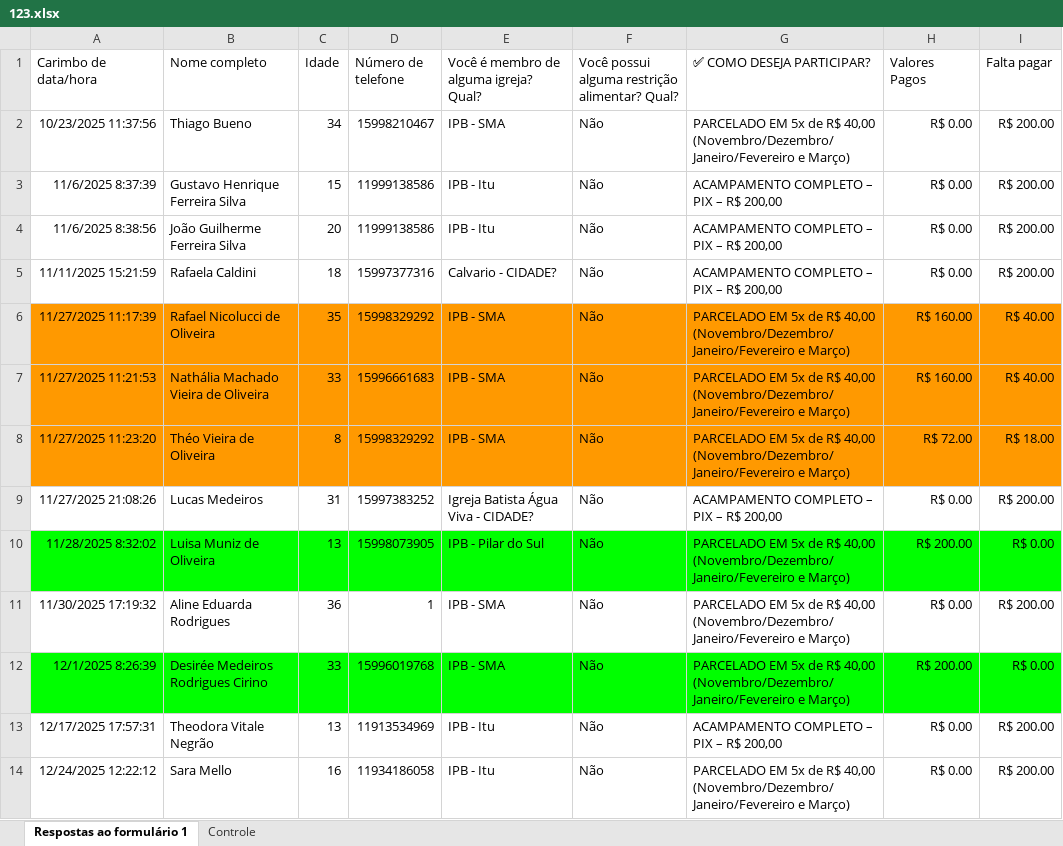
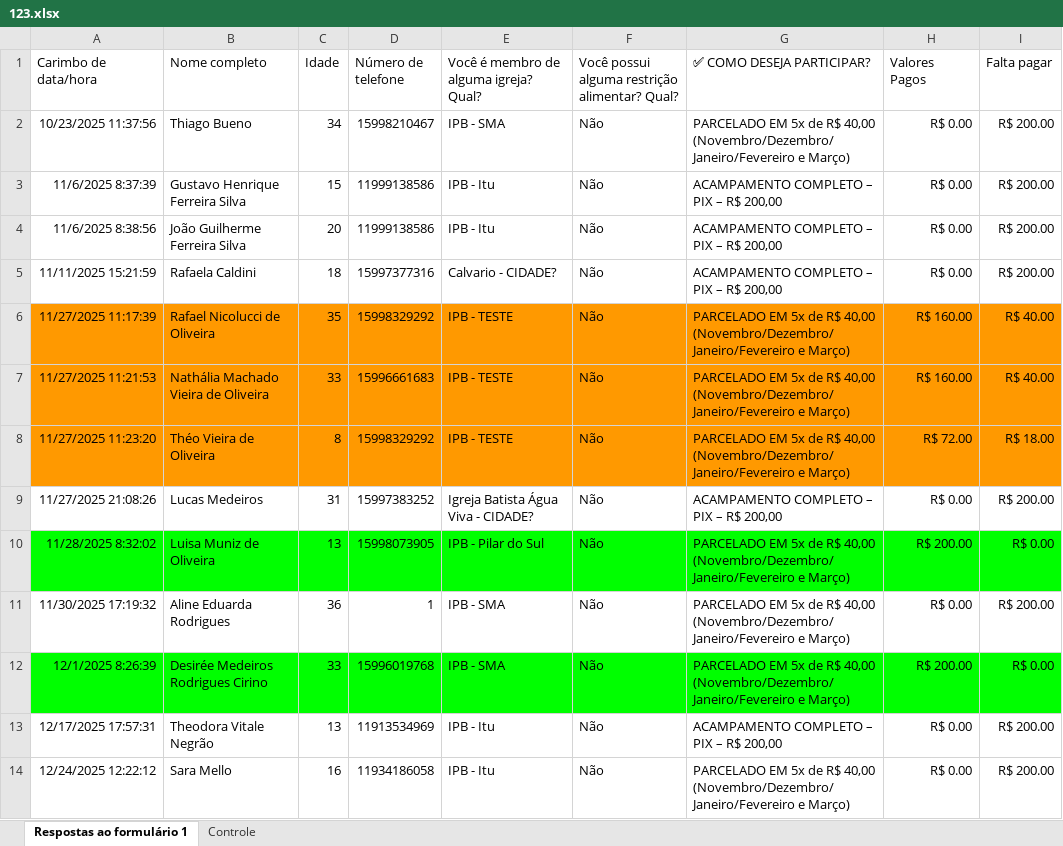
Before and after one commit to r4fn/AliveCamp2026, an Excel workbook: dados/123.xlsx, sheet Respostas ao formulário 1, drawn as a sheet; only a part is shown; values as stored, in another font and other column widths than the file's, no borders; charts and pictures and table styles not drawn; the diff names each change by its address in the sheet, - before the commit and + after, or states it on an @@ line.

Commit message:
Add files via upload

```diff
--- a/dados/123.xlsx (sheet Respostas ao formulário 1)
+++ b/dados/123.xlsx (sheet Respostas ao formulário 1)
-E6:E8: IPB - SMA
+E6:E8: IPB - TESTE
```
